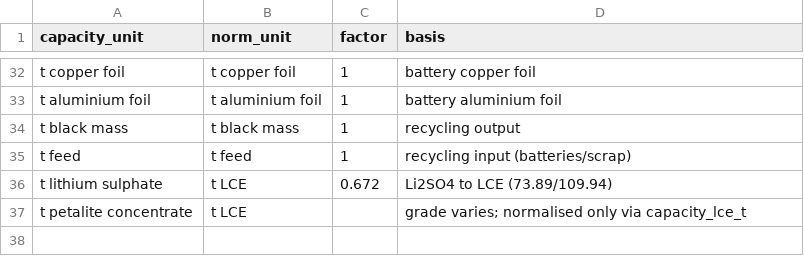
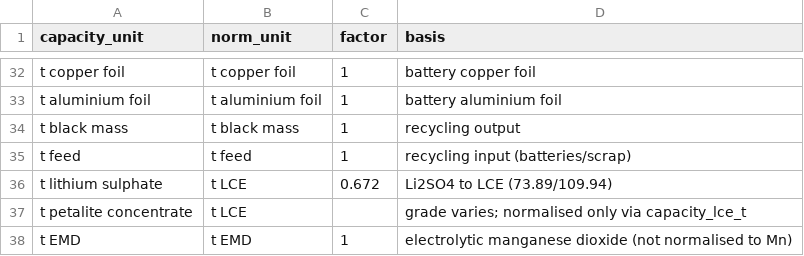
Before and after one commit to dmw24/BatteryFactory, a CSV file: data/supply_chain/units.csv, drawn as a sheet; only a part is shown, gaps mark what is left out.

```diff
--- a/data/supply_chain/units.csv
+++ b/data/supply_chain/units.csv
@@ -37 +37,2 @@ t lithium sulphate,t LCE,0.672,Li2SO4 to LCE (73.89/109.94)
 t petalite concentrate,t LCE,,grade varies; normalised only via capacity_lce_t
+t EMD,t EMD,1,electrolytic manganese dioxide (not normalised to Mn)
```
Also changed, not shown: 8 other files.
